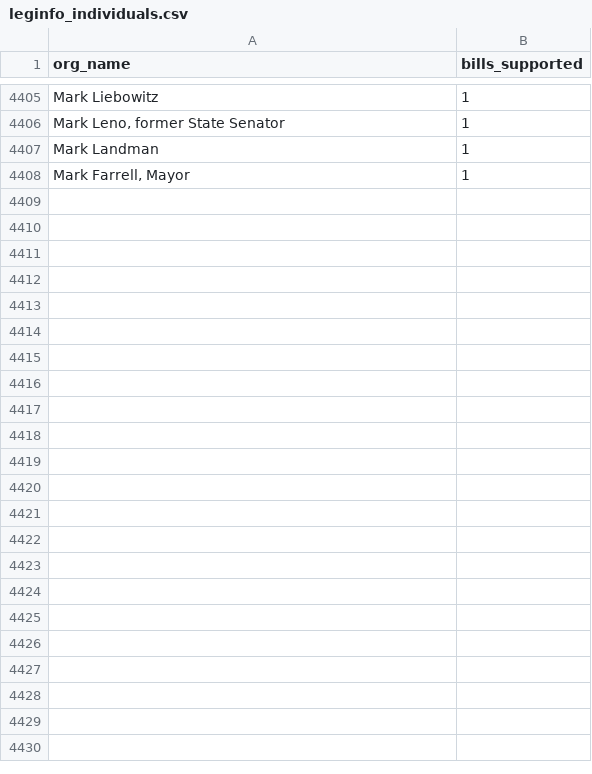
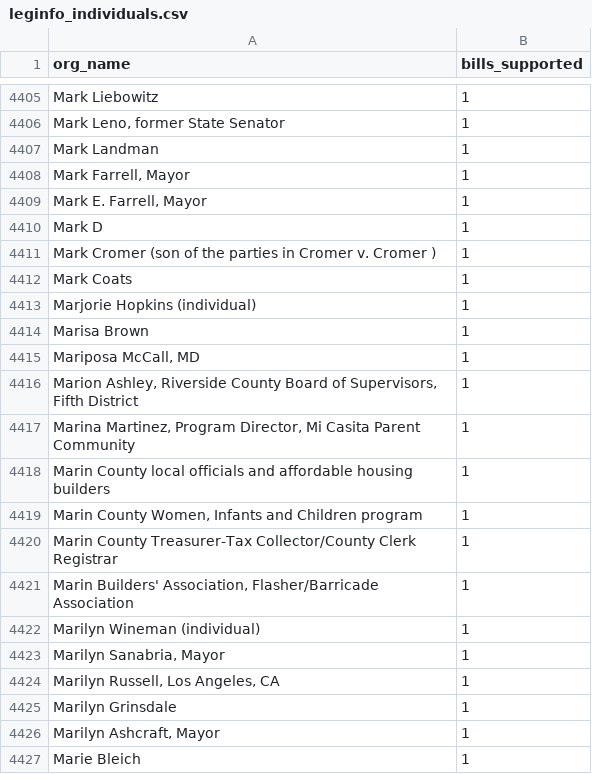
Before and after one commit to Nall-Group/california-groups-disambiguation, a CSV file: org_name_for_cleaning/leginfo_individuals.csv, drawn as a sheet; only a part is shown, gaps mark what is left out; the diff covers the shown part only; the diff names each change by its address in the sheet, - before the commit and + after, or states it on an @@ line.

```diff
--- a/org_name_for_cleaning/leginfo_individuals.csv
+++ b/org_name_for_cleaning/leginfo_individuals.csv
+row 4409: Mark E. Farrell, Mayor | 1
+row 4410: Mark D | 1
+row 4411: Mark Cromer (son of the parties in Cromer v. Cromer ) | 1
+row 4412: Mark Coats | 1
+row 4413: Marjorie Hopkins (individual) | 1
+row 4414: Marisa Brown | 1
+row 4415: Mariposa McCall, MD | 1
+row 4416: Marion Ashley, Riverside County Board of Supervisors, Fifth District | 1
+row 4417: Marina Martinez, Program Director, Mi Casita Parent Community | 1
+row 4418: Marin County local officials and affordable housing builders | 1
+row 4419: Marin County Women, Infants and Children program | 1
+row 4420: Marin County Treasurer-Tax Collector/County Clerk Registrar | 1
+row 4421: Marin Builders' Association, Flasher/Barricade Association | 1
+row 4422: Marilyn Wineman (individual) | 1
+row 4423: Marilyn Sanabria, Mayor | 1
+row 4424: Marilyn Russell, Los Angeles, CA | 1
+row 4425: Marilyn Grinsdale | 1
+row 4426: Marilyn Ashcraft, Mayor | 1
+row 4427: Marie Bleich | 1
```
Also changed, not shown: 17 added rows elsewhere in this file, org_name_for_cleaning/leginfo_added_to_crosswalk.csv, org_name_for_cleaning/leginfo_conjoined.csv, 7 other files.
